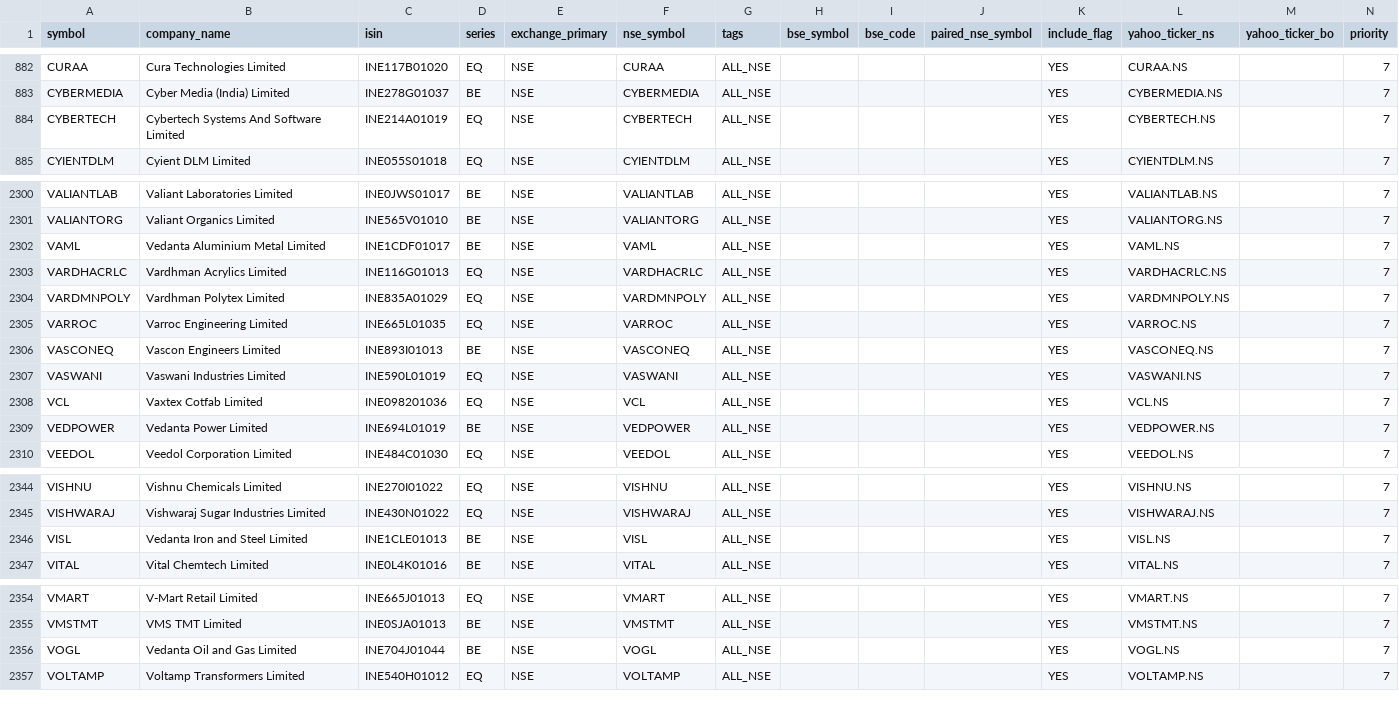
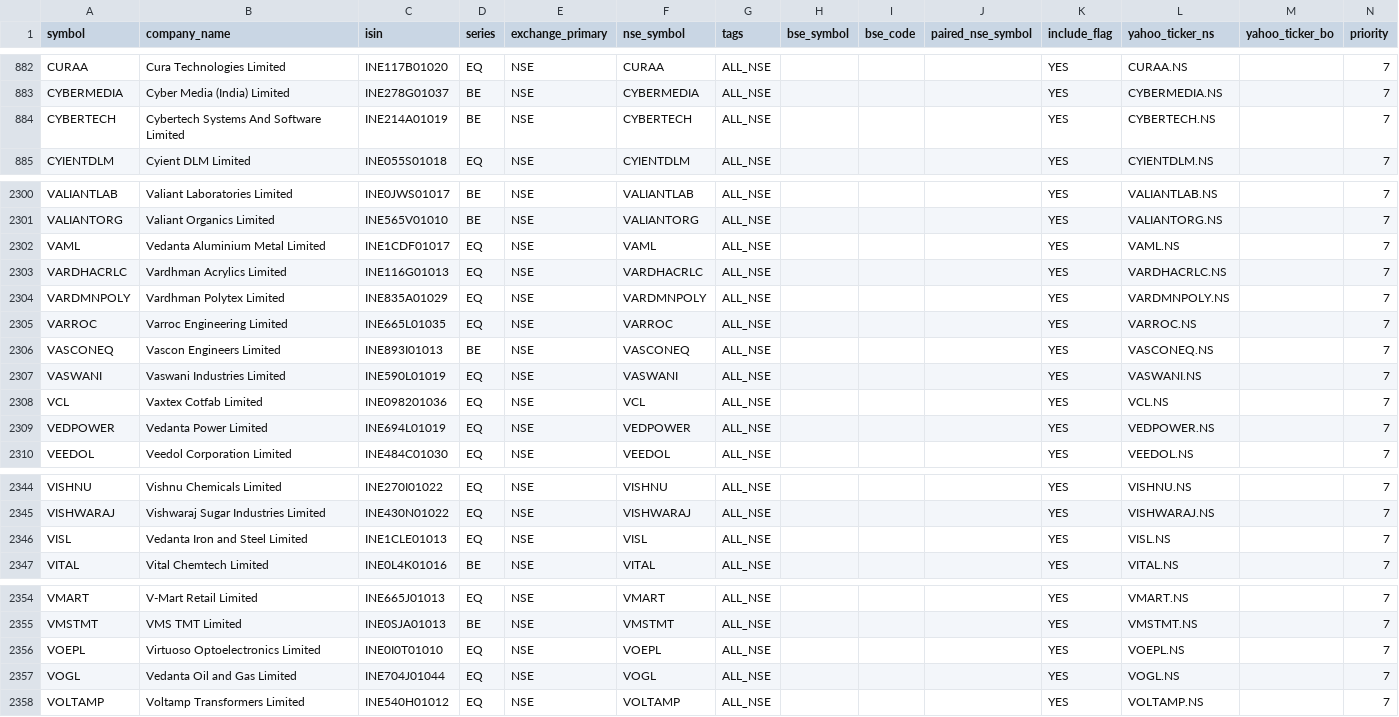
Before and after one commit to Arwagh1441444/stockanalyser, a CSV file: universe_master_snapshot.csv, drawn as a sheet; only a part is shown, gaps mark what is left out.

```diff
--- a/universe_master_snapshot.csv
+++ b/universe_master_snapshot.csv
@@ -883,3 +883,3 @@ CURAA,Cura Technologies Limited,INE117B01020,EQ,NSE,CURAA,ALL_NSE,,,,YES,CURAA.N
 CYBERMEDIA,Cyber Media (India) Limited,INE278G01037,BE,NSE,CYBERMEDIA,ALL_NSE,,,,YES,CYBERMEDIA.NS,,7
-CYBERTECH,Cybertech Systems And Software Limited,INE214A01019,EQ,NSE,CYBERTECH,ALL_NSE,,,,YES,CYBERTECH.NS,,7
+CYBERTECH,Cybertech Systems And Software Limited,INE214A01019,BE,NSE,CYBERTECH,ALL_NSE,,,,YES,CYBERTECH.NS,,7
 CYIENTDLM,Cyient DLM Limited,INE055S01018,EQ,NSE,CYIENTDLM,ALL_NSE,,,,YES,CYIENTDLM.NS,,7
@@ -2301,3 +2301,3 @@ VALIANTLAB,Valiant Laboratories Limited,INE0JWS01017,BE,NSE,VALIANTLAB,ALL_NSE,,
 VALIANTORG,Valiant Organics Limited,INE565V01010,BE,NSE,VALIANTORG,ALL_NSE,,,,YES,VALIANTORG.NS,,7
-VAML,Vedanta Aluminium Metal Limited,INE1CDF01017,BE,NSE,VAML,ALL_NSE,,,,YES,VAML.NS,,7
+VAML,Vedanta Aluminium Metal Limited,INE1CDF01017,EQ,NSE,VAML,ALL_NSE,,,,YES,VAML.NS,,7
 VARDHACRLC,Vardhman Acrylics Limited,INE116G01013,EQ,NSE,VARDHACRLC,ALL_NSE,,,,YES,VARDHACRLC.NS,,7
@@ -2308,3 +2308,3 @@ VASWANI,Vaswani Industries Limited,INE590L01019,EQ,NSE,VASWANI,ALL_NSE,,,,YES,VA
 VCL,Vaxtex Cotfab Limited,INE098201036,EQ,NSE,VCL,ALL_NSE,,,,YES,VCL.NS,,7
-VEDPOWER,Vedanta Power Limited,INE694L01019,BE,NSE,VEDPOWER,ALL_NSE,,,,YES,VEDPOWER.NS,,7
+VEDPOWER,Vedanta Power Limited,INE694L01019,EQ,NSE,VEDPOWER,ALL_NSE,,,,YES,VEDPOWER.NS,,7
 VEEDOL,Veedol Corporation Limited,INE484C01030,EQ,NSE,VEEDOL,ALL_NSE,,,,YES,VEEDOL.NS,,7
@@ -2345,3 +2345,3 @@ VISHNU,Vishnu Chemicals Limited,INE270I01022,EQ,NSE,VISHNU,ALL_NSE,,,,YES,VISHNU
 VISHWARAJ,Vishwaraj Sugar Industries Limited,INE430N01022,EQ,NSE,VISHWARAJ,ALL_NSE,,,,YES,VISHWARAJ.NS,,7
-VISL,Vedanta Iron and Steel Limited,INE1CLE01013,BE,NSE,VISL,ALL_NSE,,,,YES,VISL.NS,,7
+VISL,Vedanta Iron and Steel Limited,INE1CLE01013,EQ,NSE,VISL,ALL_NSE,,,,YES,VISL.NS,,7
 VITAL,Vital Chemtech Limited,INE0L4K01016,BE,NSE,VITAL,ALL_NSE,,,,YES,VITAL.NS,,7
@@ -2355,3 +2355,4 @@ VMART,V-Mart Retail Limited,INE665J01013,EQ,NSE,VMART,ALL_NSE,,,,YES,VMART.NS,,7
 VMSTMT,VMS TMT Limited,INE0SJA01013,BE,NSE,VMSTMT,ALL_NSE,,,,YES,VMSTMT.NS,,7
-VOGL,Vedanta Oil and Gas Limited,INE704J01044,BE,NSE,VOGL,ALL_NSE,,,,YES,VOGL.NS,,7
+VOEPL,Virtuoso Optoelectronics Limited,INE0I0T01010,EQ,NSE,VOEPL,ALL_NSE,,,,YES,VOEPL.NS,,7
+VOGL,Vedanta Oil and Gas Limited,INE704J01044,EQ,NSE,VOGL,ALL_NSE,,,,YES,VOGL.NS,,7
 VOLTAMP,Voltamp Transformers Limited,INE540H01012,EQ,NSE,VOLTAMP,ALL_NSE,,,,YES,VOLTAMP.NS,,7
```
